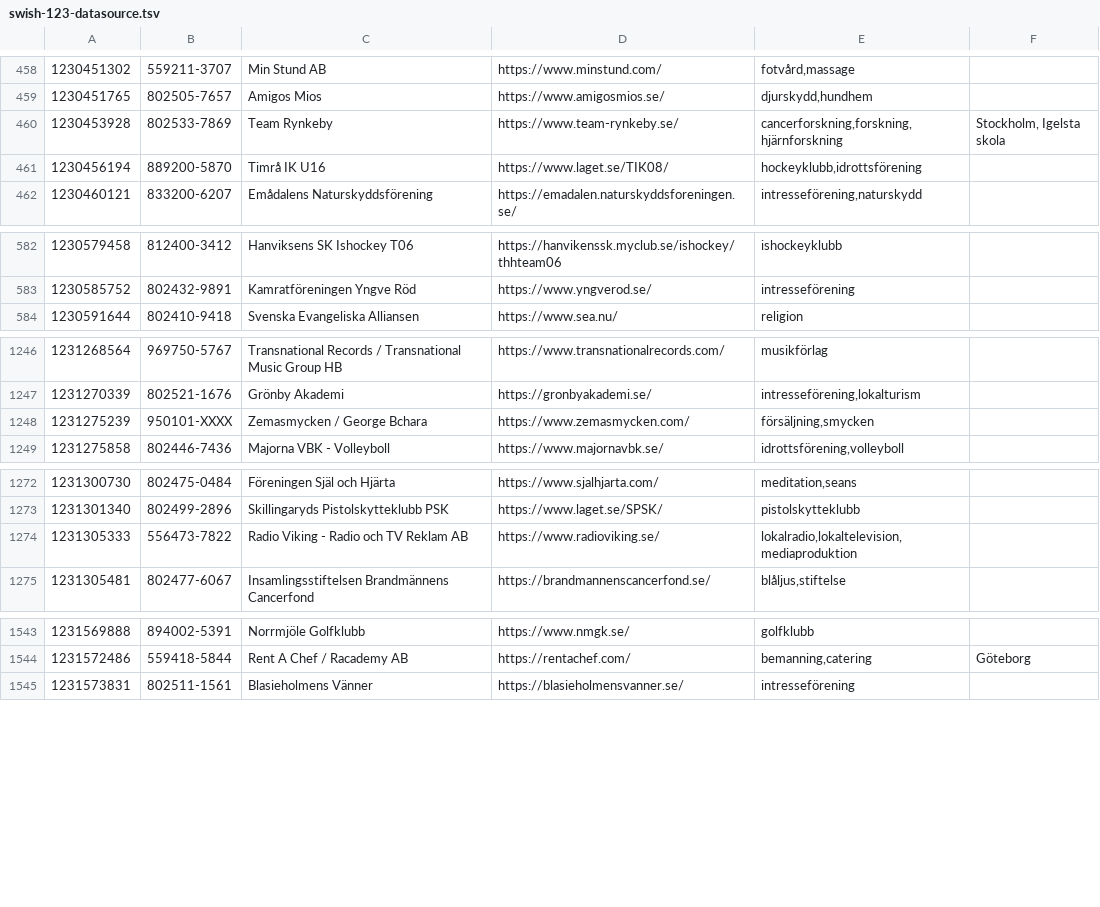
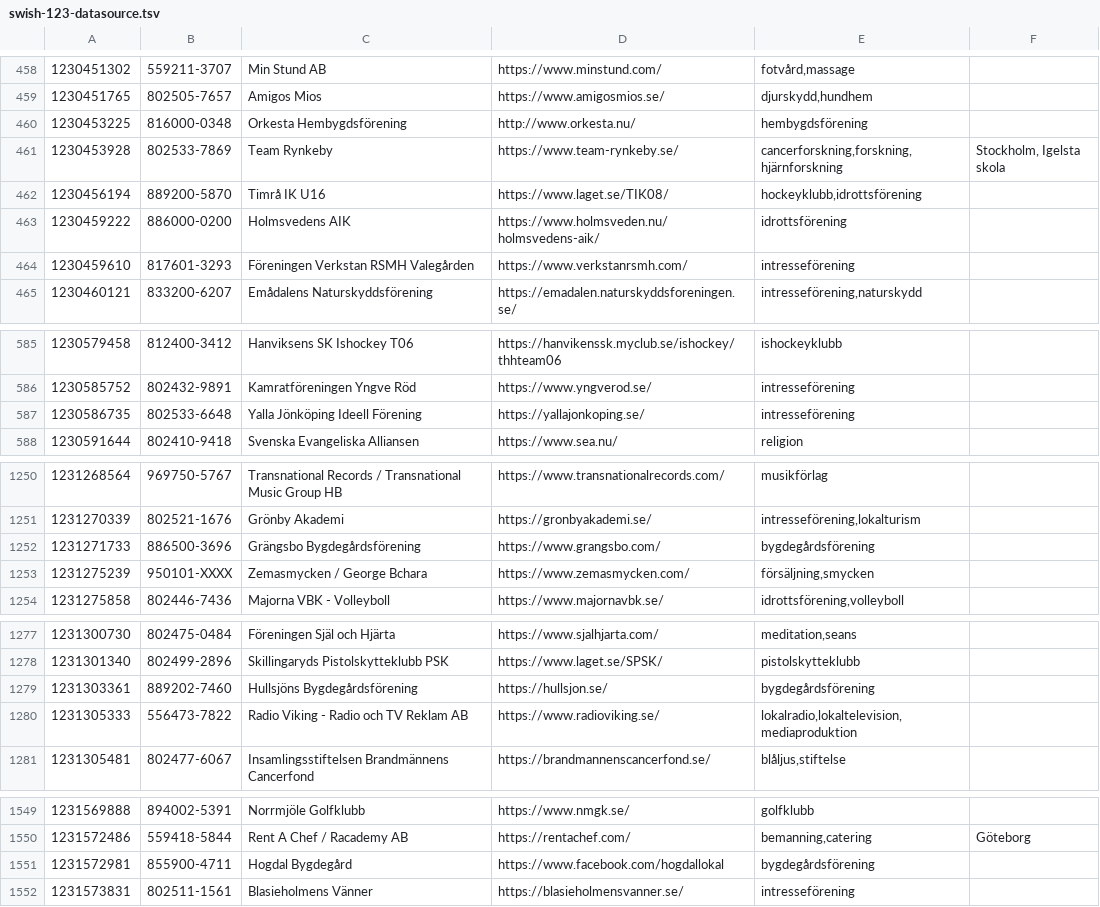
Before and after one commit to cisene/swish-123, a TSV file: text/swish-123-datasource.tsv, drawn as a sheet; only a part is shown, gaps mark what is left out; the diff covers the shown part only; the diff names each change by its address in the sheet, - before the commit and + after, or states it on an @@ line.

```diff
--- a/text/swish-123-datasource.tsv
+++ b/text/swish-123-datasource.tsv
+row 460: 1230453225 | 816000-0348 | Orkesta Hembygdsförening | http://www.orkesta.nu/ | hembygdsförening
+row 463: 1230459222 | 886000-0200 | Holmsvedens AIK | https://www.holmsveden.nu/holmsvedens-aik/ | idrottsförening
+row 464: 1230459610 | 817601-3293 | Föreningen Verkstan RSMH Valegården | https://www.verkstanrsmh.com/ | intresseförening
+row 587: 1230586735 | 802533-6648 | Yalla Jönköping Ideell Förening | https://yallajonkoping.se/ | intresseförening
+row 1252: 1231271733 | 886500-3696 | Grängsbo Bygdegårdsförening | https://www.grangsbo.com/ | bygdegårdsförening
+row 1279: 1231303361 | 889202-7460 | Hullsjöns Bygdegårdsförening | https://hullsjon.se/ | bygdegårdsförening
+row 1551: 1231572981 | 855900-4711 | Hogdal Bygdegård | https://www.facebook.com/hogdallokal | bygdegårdsförening
```
Also changed, not shown: 12 added rows and 1 edited cell elsewhere in this file, text/swish-123-datasource.csv, 5 other files.
